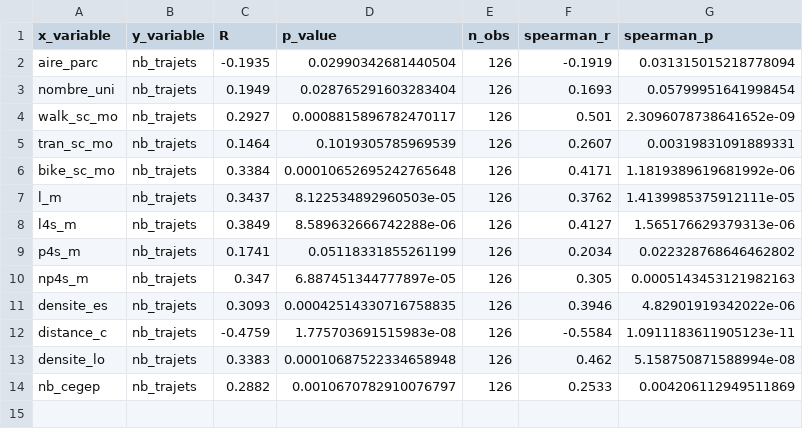
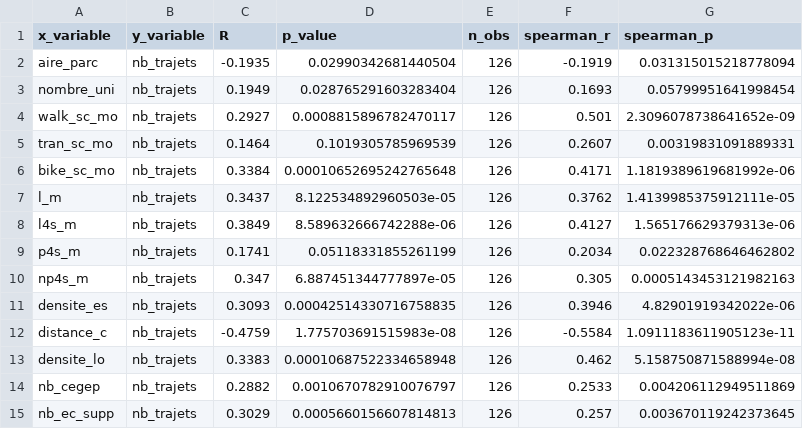
Before and after one commit to OlivierStGeorges/winter_bixi, a CSV file: output/hiver_2324/250m/correlations.csv, drawn as a sheet.

```diff
--- a/output/hiver_2324/250m/correlations.csv
+++ b/output/hiver_2324/250m/correlations.csv
@@ -14 +14,2 @@ densite_lo,nb_trajets,0.3383,0.00010687522334658948,126,0.462,5.158750871588994e
 nb_cegep,nb_trajets,0.2882,0.0010670782910076797,126,0.2533,0.004206112949511869
+nb_ec_supp,nb_trajets,0.3029,0.0005660156607814813,126,0.257,0.003670119242373645
```
Also changed, not shown: output/ete_2024/250m/correlations.csv, output/hiver_2425/250m/correlations.csv, 41 other files.
